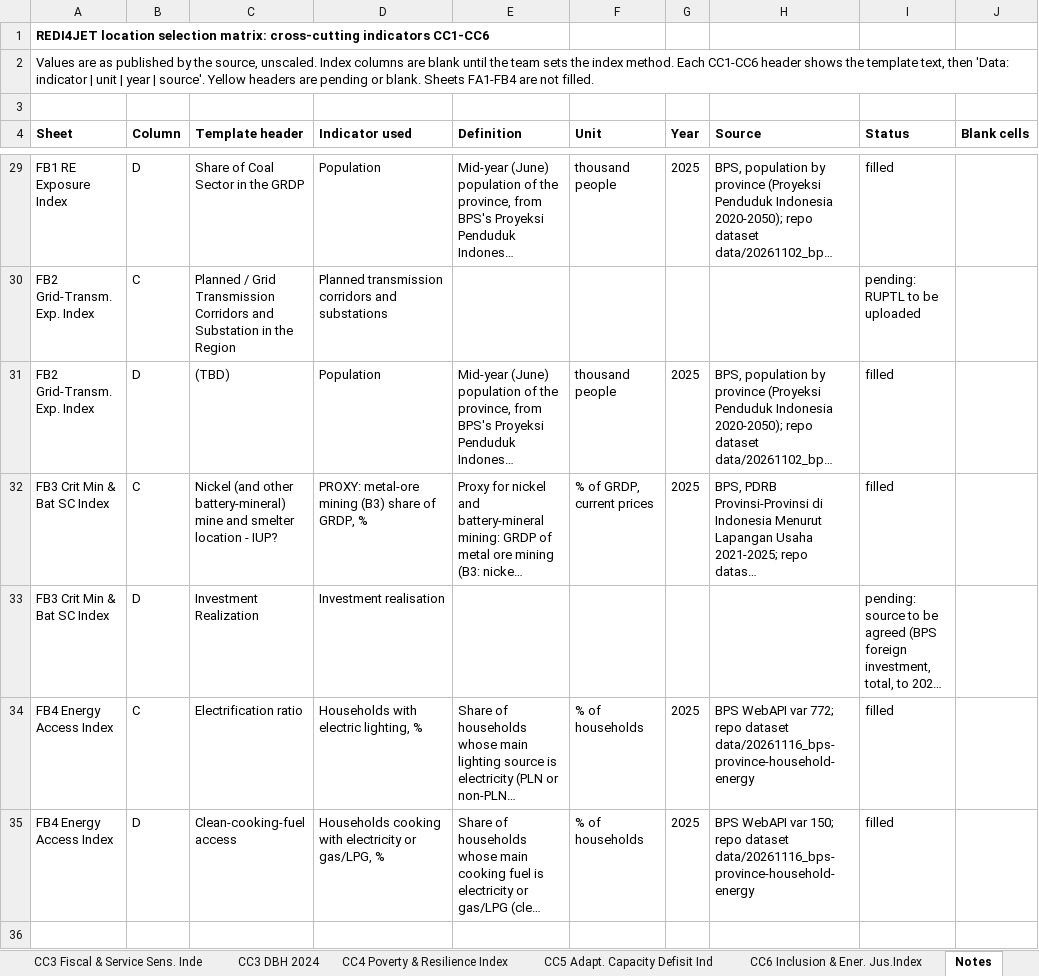
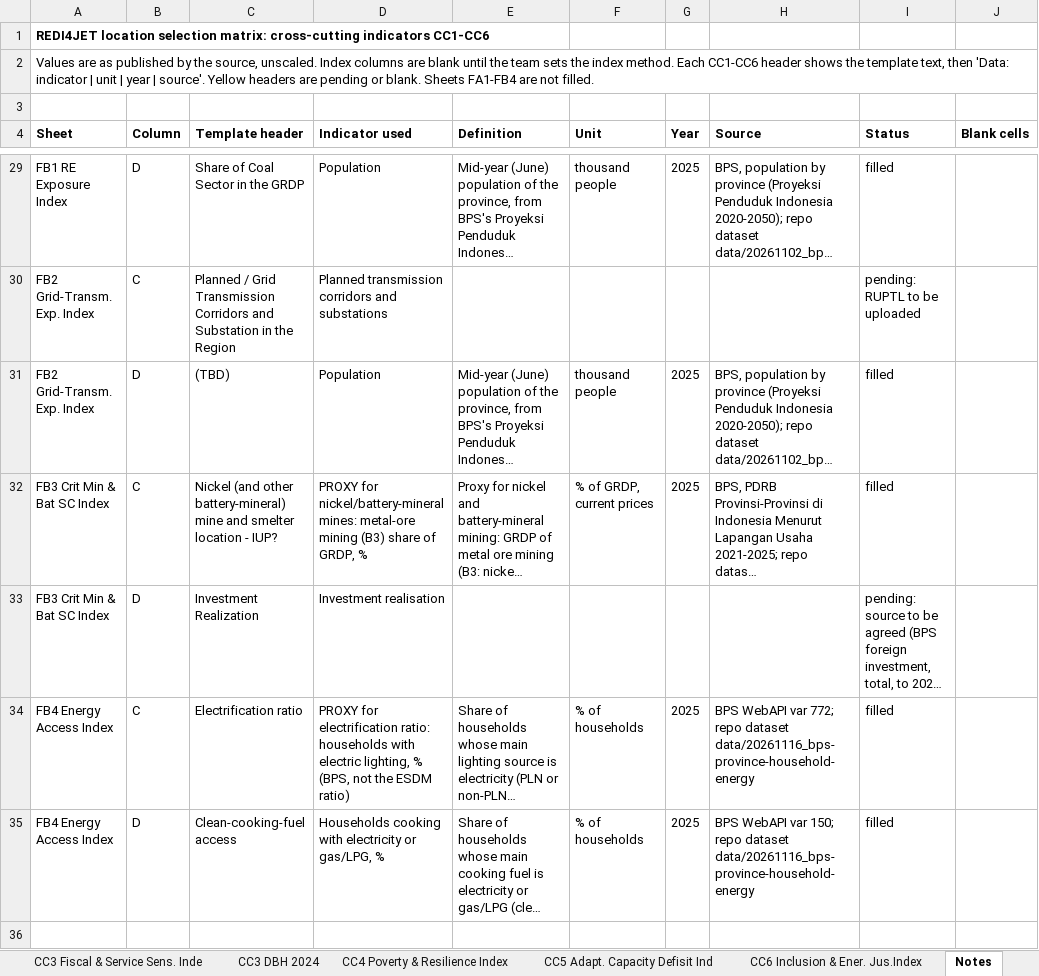
Before and after one commit to yyuwonogit/socioeconpractice, an Excel workbook: .outbox/20261116_location-selection-matrix/20261116_location-selection-matrix.xlsx, sheet Notes, drawn as a sheet; only a part is shown, gaps mark what is left out; long unchanged cells end in …; values as stored, in another font and other column widths than the file's, no borders; the diff names each change by its address in the sheet, - before the commit and + after, or states it on an @@ line.

```diff
--- a/.outbox/20261116_location-selection-matrix/20261116_location-selection-matrix.xlsx (sheet Notes)
+++ b/.outbox/20261116_location-selection-matrix/20261116_location-selection-matrix.xlsx (sheet Notes)
-D32 (Indicator used): PROXY: metal-ore mining…
+D32 (Indicator used): PROXY for nickel/battery-mineral mines: metal-ore mining…
-D34 (Indicator used): Households with electric lighting, %
+D34 (Indicator used): PROXY for electrification ratio: households with electric lighting, % (BPS, not the ESDM ratio)
```
Also changed, not shown: sheet FB3 Crit Min & Bat SC Index, sheet FB4 Energy Access Index, 5 other files.
